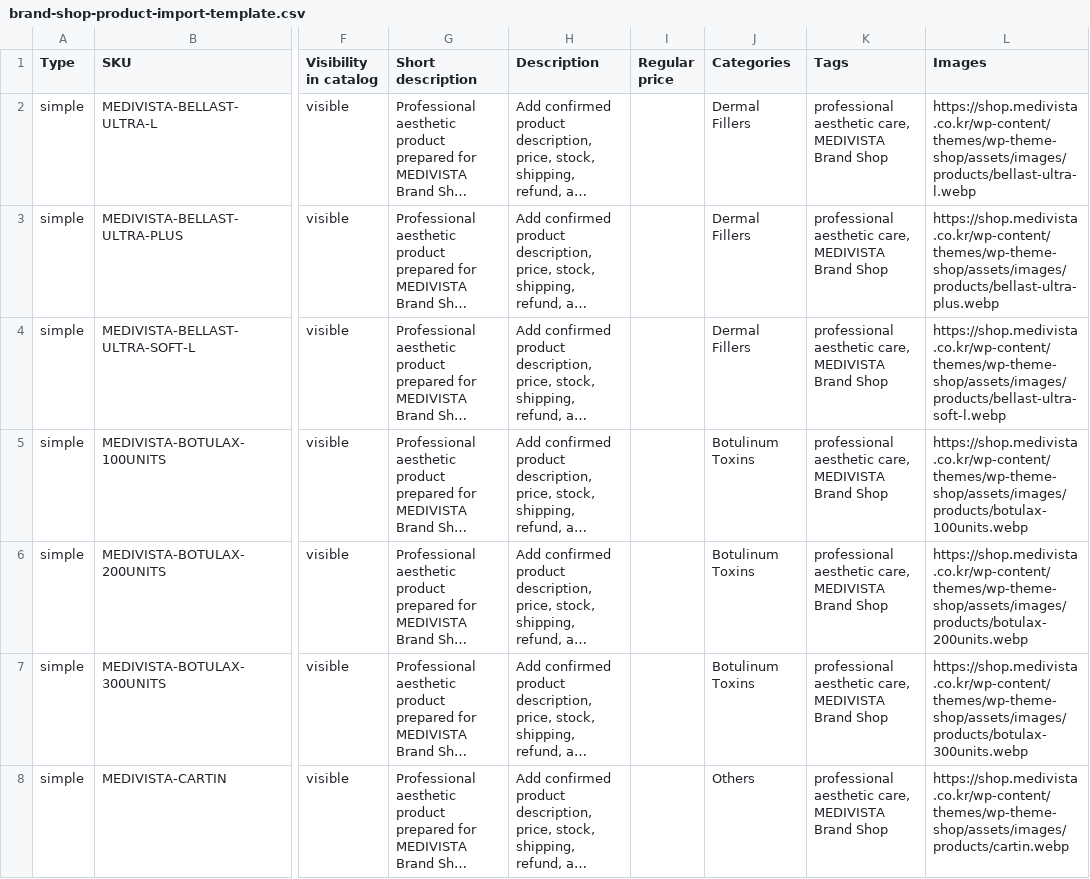
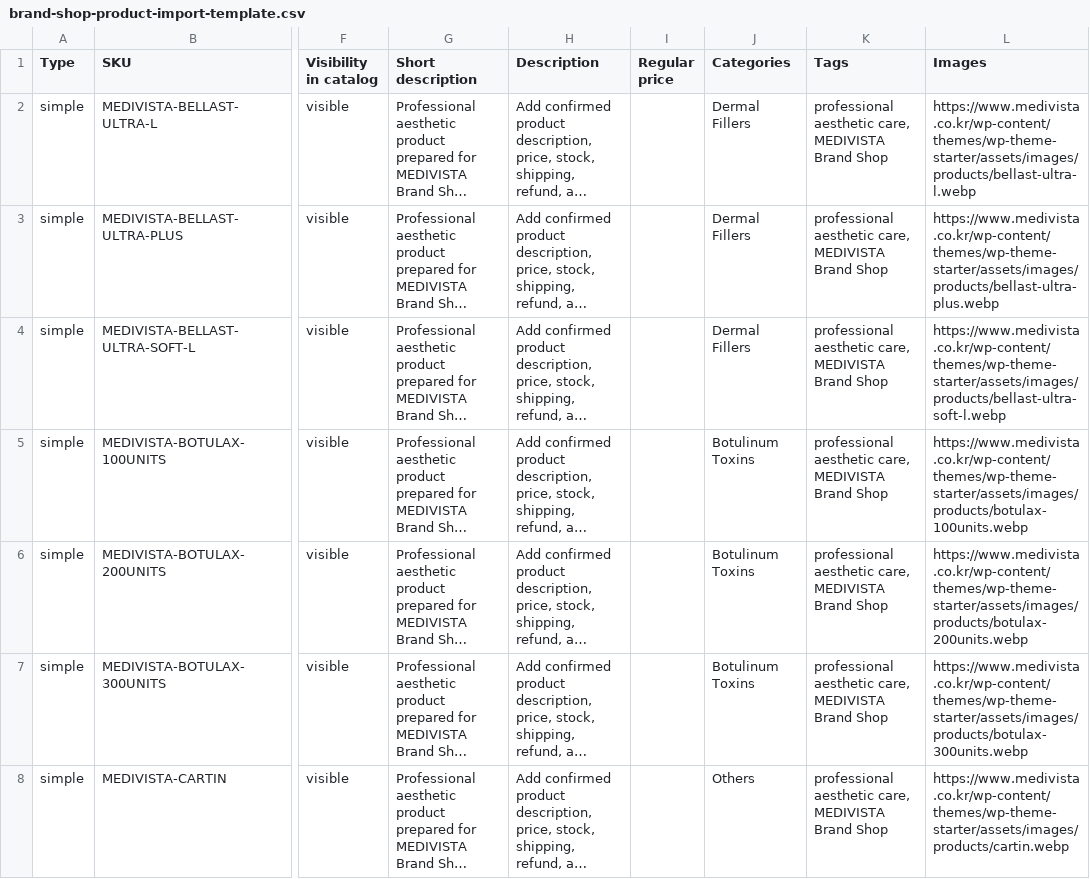
Before and after one commit to keithjeon-web/medivista, a CSV file: docs/brand-shop-product-import-template.csv, drawn as a sheet; only a part is shown, gaps mark what is left out; long unchanged cells end in …; the diff covers the shown part only; the diff names each change by its address in the sheet, - before the commit and + after, or states it on an @@ line.

```diff
--- a/docs/brand-shop-product-import-template.csv
+++ b/docs/brand-shop-product-import-template.csv
-L2 (Images): https://shop.medivista.co.kr/wp-content/themes/wp-theme-shop/assets/images/products/bellast-ultra-l.webp
+L2 (Images): https://www.medivista.co.kr/wp-content/themes/wp-theme-starter/assets/images/products/bellast-ultra-l.webp
-L3 (Images): https://shop.medivista.co.kr/wp-content/themes/wp-theme-shop/assets/images/products/bellast-ultra-plus.webp
+L3 (Images): https://www.medivista.co.kr/wp-content/themes/wp-theme-starter/assets/images/products/bellast-ultra-plus.webp
-L4 (Images): https://shop.medivista.co.kr/wp-content/themes/wp-theme-shop/assets/images/products/bellast-ultra-soft-l.webp
+L4 (Images): https://www.medivista.co.kr/wp-content/themes/wp-theme-starter/assets/images/products/bellast-ultra-soft-l.webp
-L5 (Images): https://shop.medivista.co.kr/wp-content/themes/wp-theme-shop/assets/images/products/botulax-100units.webp
+L5 (Images): https://www.medivista.co.kr/wp-content/themes/wp-theme-starter/assets/images/products/botulax-100units.webp
-L6 (Images): https://shop.medivista.co.kr/wp-content/themes/wp-theme-shop/assets/images/products/botulax-200units.webp
+L6 (Images): https://www.medivista.co.kr/wp-content/themes/wp-theme-starter/assets/images/products/botulax-200units.webp
-L7 (Images): https://shop.medivista.co.kr/wp-content/themes/wp-theme-shop/assets/images/products/botulax-300units.webp
+L7 (Images): https://www.medivista.co.kr/wp-content/themes/wp-theme-starter/assets/images/products/botulax-300units.webp
-L8 (Images): https://shop.medivista.co.kr/wp-content/themes/wp-theme-shop/assets/images/products/cartin.webp
+L8 (Images): https://www.medivista.co.kr/wp-content/themes/wp-theme-starter/assets/images/products/cartin.webp
```
Also changed, not shown: 107 edited cells elsewhere in this file, docs/brand-shop-cellexor-retone-woocommerce-import.csv, 36 other files.
